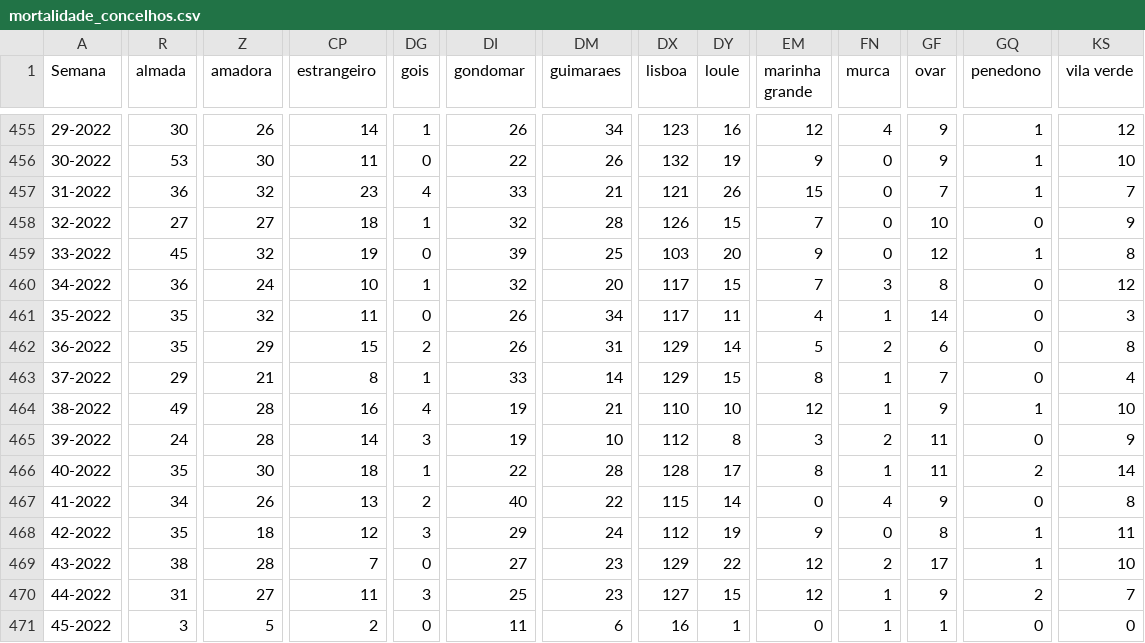
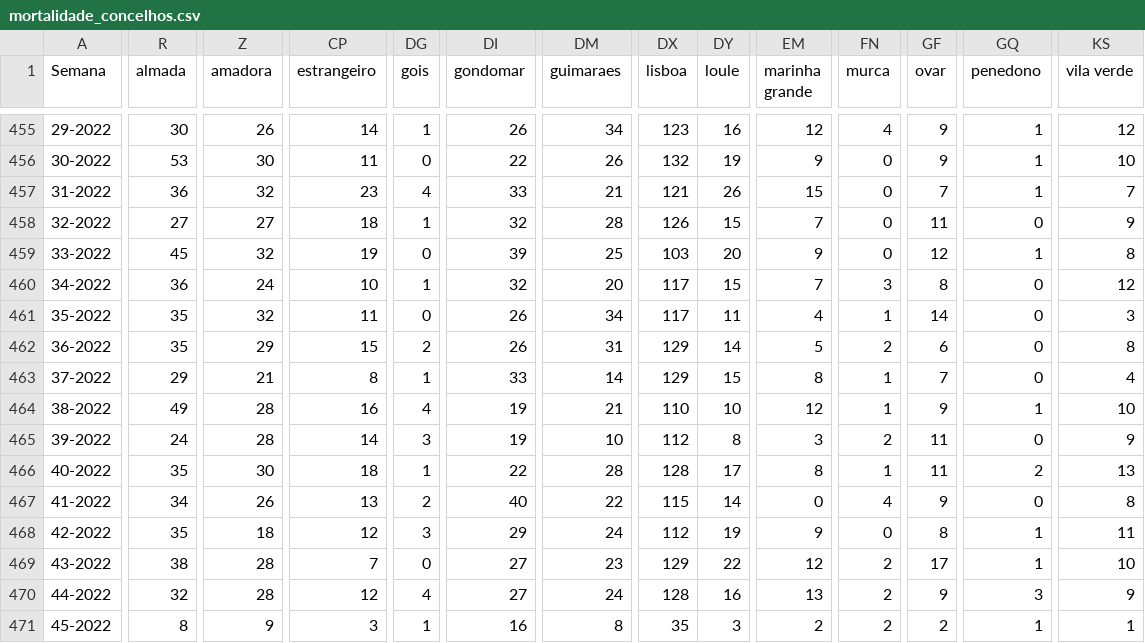
Before and after one commit to dssg-pt/dados-SICOeVM, a CSV file: mortalidade_concelhos.csv, drawn as a sheet; only a part is shown, gaps mark what is left out; the diff covers the shown part only; the diff names each change by its address in the sheet, - before the commit and + after, or states it on an @@ line.

```diff
--- a/mortalidade_concelhos.csv
+++ b/mortalidade_concelhos.csv
-GF458 (ovar): 10
+GF458 (ovar): 11
-KS466 (vila verde): 14
+KS466 (vila verde): 13
-R470 (almada): 31
+R470 (almada): 32
-Z470 (amadora): 27
+Z470 (amadora): 28
-CP470 (estrangeiro): 11
+CP470 (estrangeiro): 12
-DG470 (gois): 3
+DG470 (gois): 4
-DI470 (gondomar): 25
+DI470 (gondomar): 27
-DM470 (guimaraes): 23
+DM470 (guimaraes): 24
-DX470 (lisboa): 127
+DX470 (lisboa): 128
-DY470 (loule): 15
+DY470 (loule): 16
-EM470 (marinha grande): 12
+EM470 (marinha grande): 13
-FN470:FN471 (murca): 1
+FN470:FN471 (murca): 2
-GQ470 (penedono): 2
+GQ470 (penedono): 3
-KS470 (vila verde): 7
+KS470 (vila verde): 9
-R471 (almada): 3
+R471 (almada): 8
-Z471 (amadora): 5
+Z471 (amadora): 9
-CP471 (estrangeiro): 2
+CP471 (estrangeiro): 3
-DG471 (gois): 0
+DG471 (gois): 1
-DI471 (gondomar): 11
+DI471 (gondomar): 16
-DM471 (guimaraes): 6
+DM471 (guimaraes): 8
-DX471 (lisboa): 16
+DX471 (lisboa): 35
-DY471 (loule): 1
+DY471 (loule): 3
-EM471 (marinha grande): 0
+EM471 (marinha grande): 2
-GF471 (ovar): 1
+GF471 (ovar): 2
-GQ471 (penedono): 0
+GQ471 (penedono): 1
-KS471 (vila verde): 0
+KS471 (vila verde): 1
```
Also changed, not shown: 151 edited cells elsewhere in this file, 3 other files.
